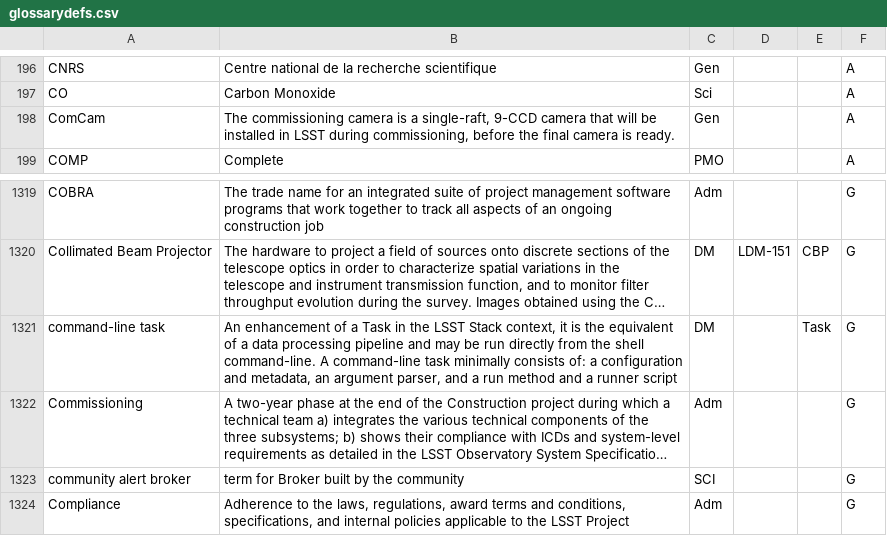
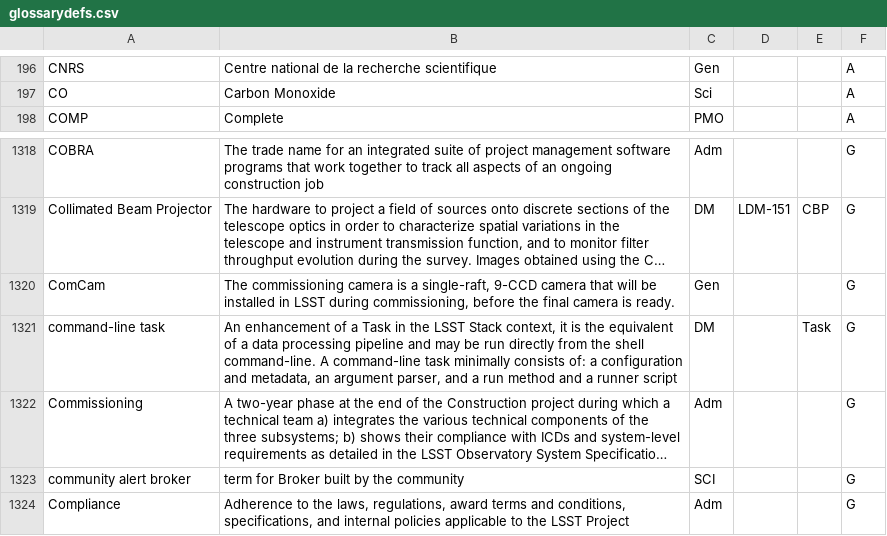
Before and after one commit to lsst/lsst-texmf, a CSV file: etc/glossarydefs.csv, drawn as a sheet; only a part is shown, gaps mark what is left out; long unchanged cells end in …; removed rows and columns are numbered as before the commit, all else as after; the diff names each change by its address in the sheet, - before the commit and + after, or states it on an @@ line.

Commit message:
fix ComCam to be a glossary entry not an acronym

```diff
--- a/etc/glossarydefs.csv
+++ b/etc/glossarydefs.csv
-row 198: ComCam | The commissioning camera is a single-raft, 9-CCD camera that will be installed in LSST during commissioning, before the final camera is ready. | Gen |  |  | A
+row 1320: ComCam | The commissioning camera is a single-raft, 9-CCD camera that will be installed in LSST during commissioning, before the final camera is ready. | Gen |  |  | G
```
